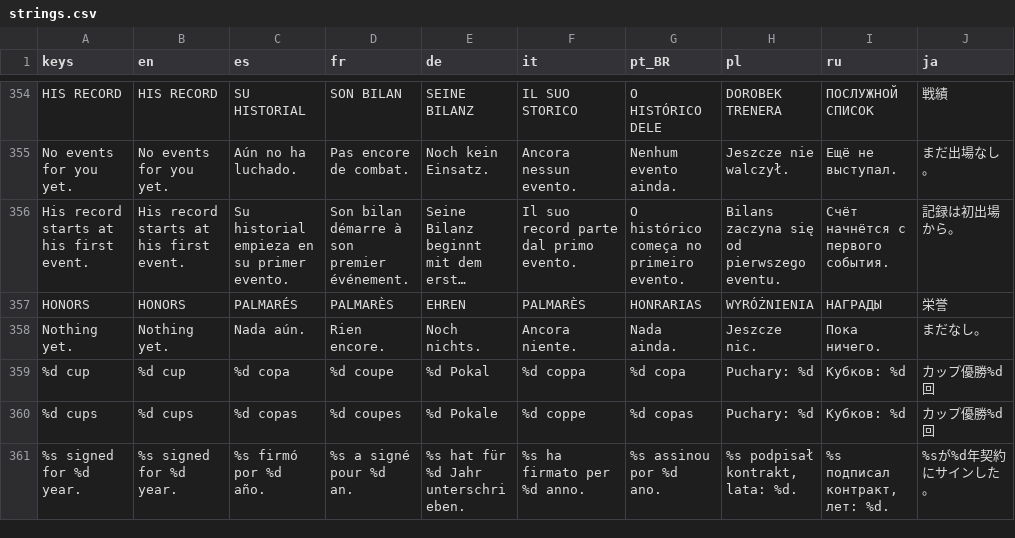
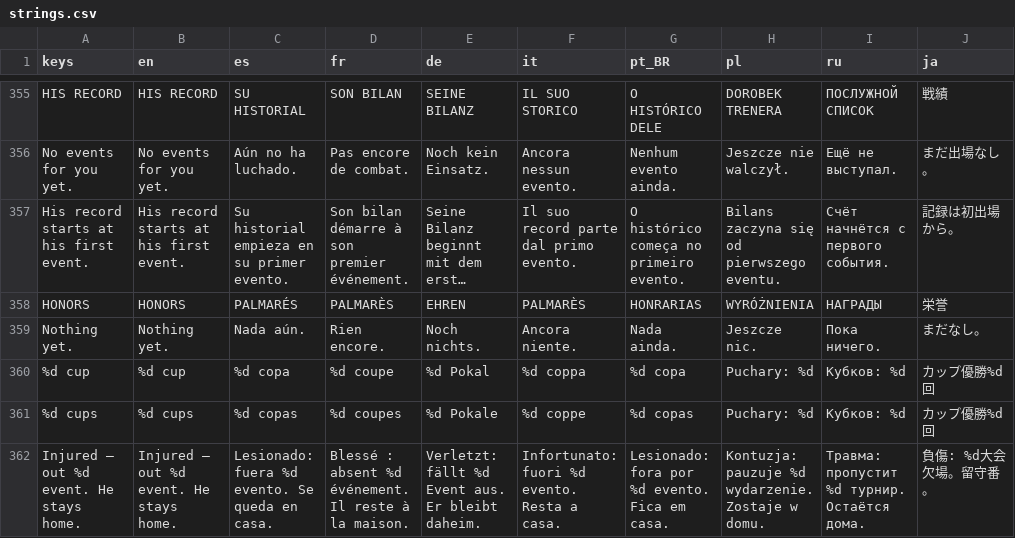
Before and after one commit to PeteMoe56/8bit-buhurt, a CSV file: locale/strings.csv, drawn as a sheet; only a part is shown, gaps mark what is left out; the shorter side is filled out with more unchanged rows; long unchanged cells end in …; the diff covers the shown part only; the diff names each change by its address in the sheet, - before the commit and + after, or states it on an @@ line.

```diff
--- a/locale/strings.csv
+++ b/locale/strings.csv
+row 362: Injured — out %d event. He stays home. | Injured — out %d event. He stays home. | Lesionado: fuera %d evento. Se queda en casa. | Blessé : absent %d événement. Il reste à la maison. | Verletzt: fällt %d Event aus. Er bleibt daheim. | Infortunato: fuori %d evento. Resta a casa. | Lesionado: fora por %d evento. Fica em casa. | Kontuzja: pauzuje %d wydarzenie. Zostaje w domu. | Травма: пропустит %d турнир. Остаётся дома. | 負傷: %d大会欠場。留守番。
```
Also changed, not shown: 6 added rows, 1 removed row and 2 edited cells elsewhere in this file, 23 other files.
